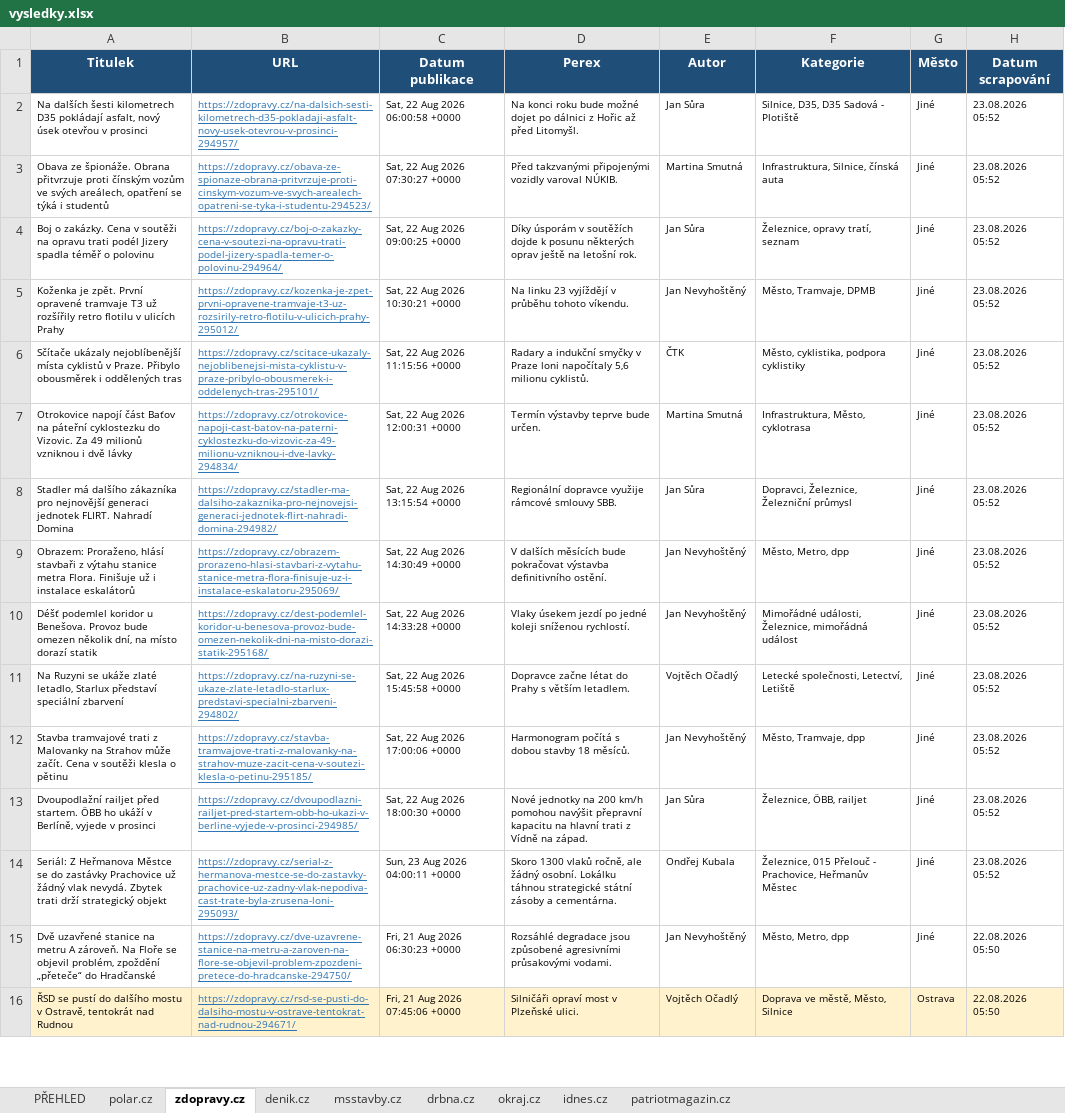
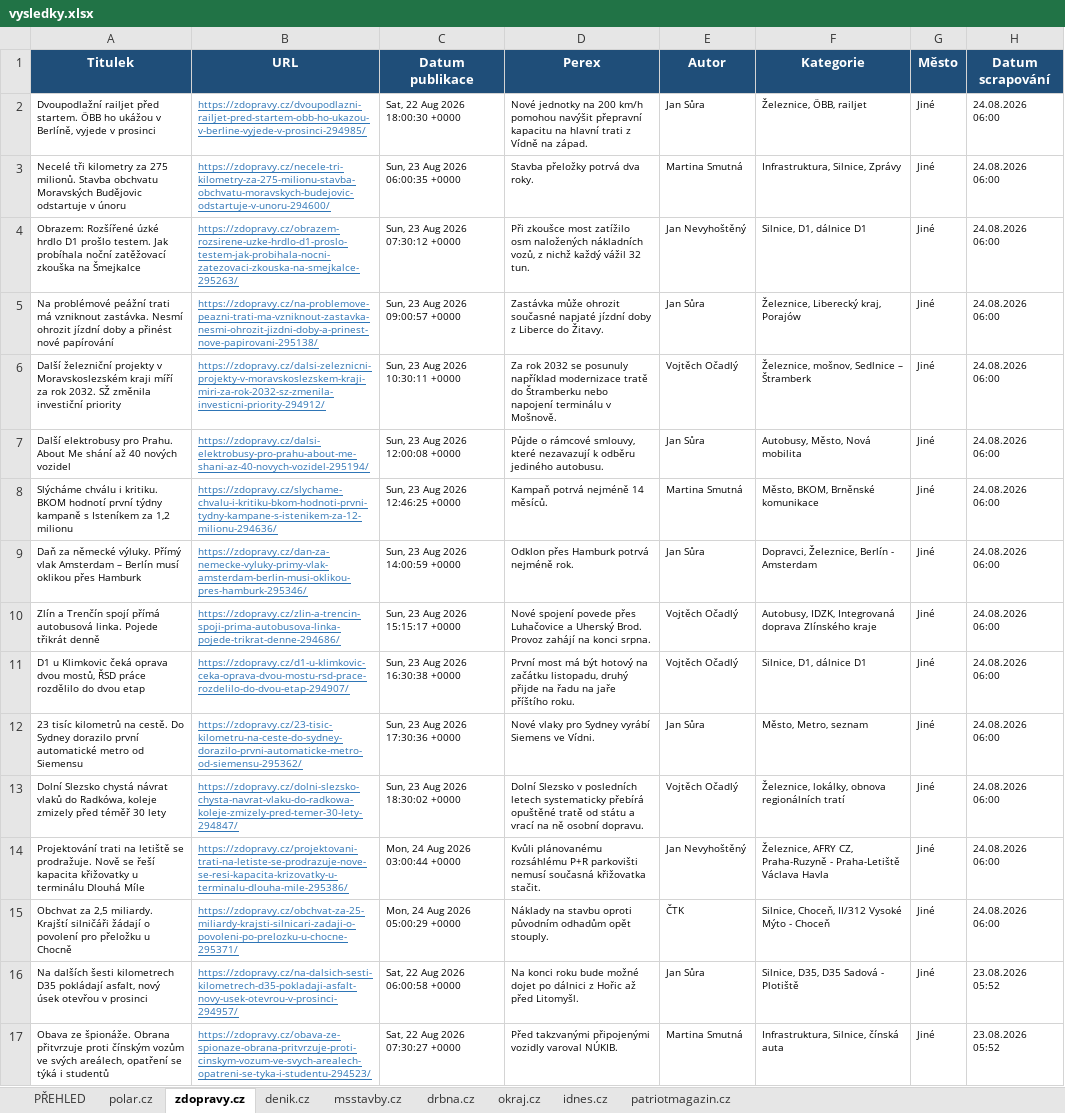
Before and after one commit to adamekcerv/scrapper_dop, an Excel workbook: vysledky.xlsx, sheet zdopravy.cz, drawn as a sheet; only a part is shown; the shorter side is filled out with more unchanged rows; values as stored, in another font and other column widths than the file's, no borders; the diff names each change by its address in the sheet, - before the commit and + after, or states it on an @@ line.

```diff
--- a/vysledky.xlsx (sheet zdopravy.cz)
+++ b/vysledky.xlsx (sheet zdopravy.cz)
+row 2: Dvoupodlažní railjet před startem. ÖBB ho ukážou v Berlíně, vyjede v prosinci | https://zdopravy.cz/dvoupodlazni-railjet-pred-startem-obb-ho-ukazou-v-berline-vyjede-v-prosinci-294985/ | Sat, 22 Aug 2026 18:00:30 +0000 | Nové jednotky na 200 km/h pomohou navýšit přepravní kapacitu na hlavní trati z Vídně na západ. | Jan Sůra | Železnice, ÖBB, railjet | Jiné | 24.08.2026 06:00
+row 3: Necelé tři kilometry za 275 milionů. Stavba obchvatu Moravských Budějovic odstartuje v únoru | https://zdopravy.cz/necele-tri-kilometry-za-275-milionu-stavba-obchvatu-moravskych-budejovic-odstartuje-v-unoru-294600/ | Sun, 23 Aug 2026 06:00:35 +0000 | Stavba přeložky potrvá dva roky. | Martina Smutná | Infrastruktura, Silnice, Zprávy | Jiné | 24.08.2026 06:00
+row 4: Obrazem: Rozšířené úzké hrdlo D1 prošlo testem. Jak probíhala noční zatěžovací zkouška na Šmejkalce | https://zdopravy.cz/obrazem-rozsirene-uzke-hrdlo-d1-proslo-testem-jak-probihala-nocni-zatezovaci-zkouska-na-smejkalce-295263/ | Sun, 23 Aug 2026 07:30:12 +0000 | Při zkoušce most zatížilo osm naložených nákladních vozů, z nichž každý vážil 32 tun. | Jan Nevyhoštěný | Silnice, D1, dálnice D1 | Jiné | 24.08.2026 06:00
+row 5: Na problémové peážní trati má vzniknout zastávka. Nesmí ohrozit jízdní doby a přinést nové papírování | https://zdopravy.cz/na-problemove-peazni-trati-ma-vzniknout-zastavka-nesmi-ohrozit-jizdni-doby-a-prinest-nove-papirovani-295138/ | Sun, 23 Aug 2026 09:00:57 +0000 | Zastávka může ohrozit současné napjaté jízdní doby z Liberce do Žitavy. | Jan Sůra | Železnice, Liberecký kraj, Porajów | Jiné | 24.08.2026 06:00
+row 6: Další železniční projekty v Moravskoslezském kraji míří za rok 2032. SŽ změnila investiční priority | https://zdopravy.cz/dalsi-zeleznicni-projekty-v-moravskoslezskem-kraji-miri-za-rok-2032-sz-zmenila-investicni-priority-294912/ | Sun, 23 Aug 2026 10:30:11 +0000 | Za rok 2032 se posunuly například modernizace tratě do Štramberku nebo napojení terminálu v Mošnově. | Vojtěch Očadlý | Železnice, mošnov, Sedlnice – Štramberk | Jiné | 24.08.2026 06:00
+row 7: Další elektrobusy pro Prahu. About Me shání až 40 nových vozidel | https://zdopravy.cz/dalsi-elektrobusy-pro-prahu-about-me-shani-az-40-novych-vozidel-295194/ | Sun, 23 Aug 2026 12:00:08 +0000 | Půjde o rámcové smlouvy, které nezavazují k odběru jediného autobusu. | Jan Sůra | Autobusy, Město, Nová mobilita | Jiné | 24.08.2026 06:00
+row 8: Slýcháme chválu i kritiku. BKOM hodnotí první týdny kampaně s Isteníkem za 1,2 milionu | https://zdopravy.cz/slychame-chvalu-i-kritiku-bkom-hodnoti-prvni-tydny-kampane-s-istenikem-za-12-milionu-294636/ | Sun, 23 Aug 2026 12:46:25 +0000 | Kampaň potrvá nejméně 14 měsíců. | Martina Smutná | Město, BKOM, Brněnské komunikace | Jiné | 24.08.2026 06:00
+row 9: Daň za německé výluky. Přímý vlak Amsterdam – Berlín musí oklikou přes Hamburk | https://zdopravy.cz/dan-za-nemecke-vyluky-primy-vlak-amsterdam-berlin-musi-oklikou-pres-hamburk-295346/ | Sun, 23 Aug 2026 14:00:59 +0000 | Odklon přes Hamburk potrvá nejméně rok. | Jan Sůra | Dopravci, Železnice, Berlín - Amsterdam | Jiné | 24.08.2026 06:00
+row 10: Zlín a Trenčín spojí přímá autobusová linka. Pojede třikrát denně | https://zdopravy.cz/zlin-a-trencin-spoji-prima-autobusova-linka-pojede-trikrat-denne-294686/ | Sun, 23 Aug 2026 15:15:17 +0000 | Nové spojení povede přes Luhačovice a Uherský Brod. Provoz zahájí na konci srpna. | Vojtěch Očadlý | Autobusy, IDZK, Integrovaná doprava Zlínského kraje | Jiné | 24.08.2026 06:00
+row 11: D1 u Klimkovic čeká oprava dvou mostů, ŘSD práce rozdělilo do dvou etap | https://zdopravy.cz/d1-u-klimkovic-ceka-oprava-dvou-mostu-rsd-prace-rozdelilo-do-dvou-etap-294907/ | Sun, 23 Aug 2026 16:30:38 +0000 | První most má být hotový na začátku listopadu, druhý přijde na řadu na jaře příštího roku. | Vojtěch Očadlý | Silnice, D1, dálnice D1 | Jiné | 24.08.2026 06:00
+row 12: 23 tisíc kilometrů na cestě. Do Sydney dorazilo první automatické metro od Siemensu | https://zdopravy.cz/23-tisic-kilometru-na-ceste-do-sydney-dorazilo-prvni-automaticke-metro-od-siemensu-295362/ | Sun, 23 Aug 2026 17:30:36 +0000 | Nové vlaky pro Sydney vyrábí Siemens ve Vídni. | Jan Sůra | Město, Metro, seznam | Jiné | 24.08.2026 06:00
+row 13: Dolní Slezsko chystá návrat vlaků do Radkówa, koleje zmizely před téměř 30 lety | https://zdopravy.cz/dolni-slezsko-chysta-navrat-vlaku-do-radkowa-koleje-zmizely-pred-temer-30-lety-294847/ | Sun, 23 Aug 2026 18:30:02 +0000 | Dolní Slezsko v posledních letech systematicky přebírá opuštěné tratě od státu a vrací na ně osobní dopravu. | Vojtěch Očadlý | Železnice, lokálky, obnova regionálních tratí | Jiné | 24.08.2026 06:00
+row 14: Projektování trati na letiště se prodražuje. Nově se řeší kapacita křižovatky u terminálu Dlouhá Míle | https://zdopravy.cz/projektovani-trati-na-letiste-se-prodrazuje-nove-se-resi-kapacita-krizovatky-u-terminalu-dlouha-mile-295386/ | Mon, 24 Aug 2026 03:00:44 +0000 | Kvůli plánovanému rozsáhlému P+R parkovišti nemusí současná křižovatka stačit. | Jan Nevyhoštěný | Železnice, AFRY CZ, Praha-Ruzyně - Praha-Letiště Václava Havla | Jiné | 24.08.2026 06:00
+row 15: Obchvat za 2,5 miliardy. Krajští silničáři žádají o povolení pro přeložku u Chocně | https://zdopravy.cz/obchvat-za-25-miliardy-krajsti-silnicari-zadaji-o-povoleni-po-prelozku-u-chocne-295371/ | Mon, 24 Aug 2026 05:00:29 +0000 | Náklady na stavbu oproti původním odhadům opět stouply. | ČTK | Silnice, Choceň, II/312 Vysoké Mýto - Choceň | Jiné | 24.08.2026 06:00
```
Also changed, not shown: sheet PŘEHLED, sheet denik.cz, sheet patriotmagazin.cz, sheet idnes.cz, sheet polar.cz, sheet okraj.cz, 2 other files.
